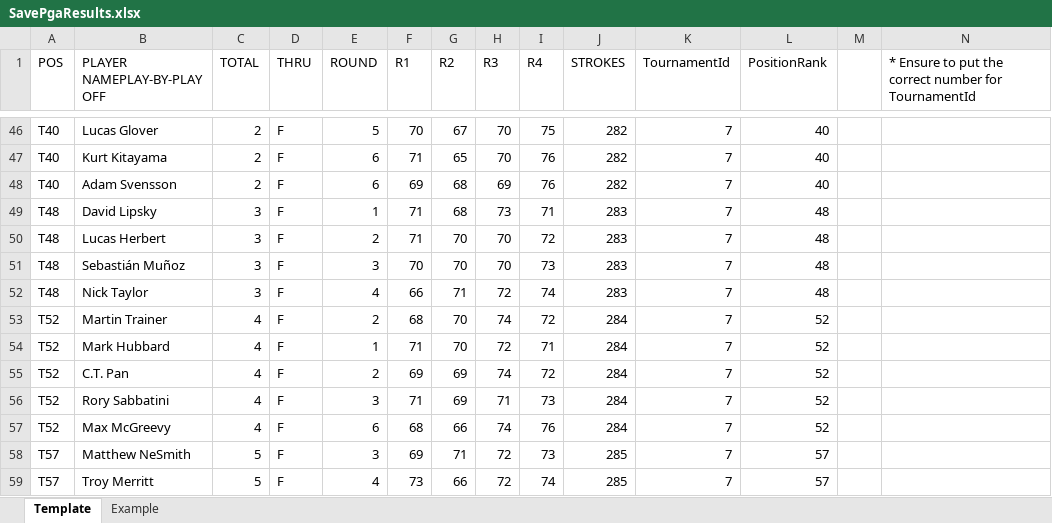
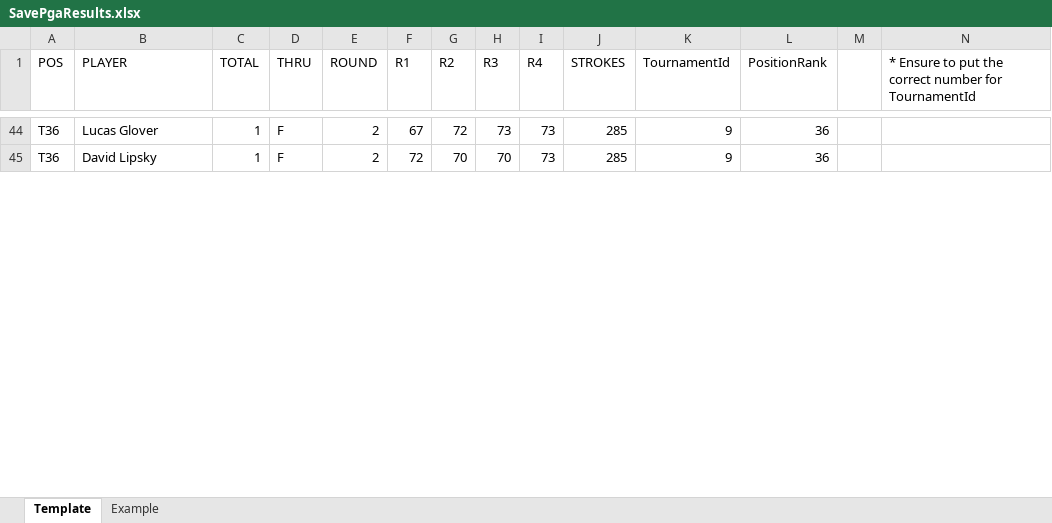
Before and after one commit to SWOFantasyGolf/SWOFantasyGolf.github.io, an Excel workbook: SavePgaResults.xlsx, sheet Template, drawn as a sheet; only a part is shown, gaps mark what is left out; values as stored, in another font and other column widths than the file's, no cell formats; charts and pictures not drawn; removed rows and columns are numbered as before the commit, all else as after; the diff covers the shown part only; the diff names each change by its address in the sheet, - before the commit and + after, or states it on an @@ line.

```diff
--- a/SavePgaResults.xlsx (sheet Template)
+++ b/SavePgaResults.xlsx (sheet Template)
-B1: PLAYER NAMEPLAY-BY-PLAY OFF
+B1: PLAYER
-A44 (POS): T40
+A44 (POS): T36
-C44 (TOTAL): 2
+C44 (TOTAL): 1
-E44 (ROUND): 5
+E44 (ROUND): 2
-F44 (R1): 70
+F44 (R1): 67
-G44 (R2): 67
+G44 (R2): 72
-H44 (R3): 70
+H44 (R3): 73
-I44 (R4): 75
+I44 (R4): 73
-J44 (STROKES): 282
+J44 (STROKES): 285
-K44 (TournamentId): 7
+K44 (TournamentId): 9
-L44 (PositionRank): 40
+L44 (PositionRank): 36
-row 47: T40 | Kurt Kitayama | 2 | F | 6 | 71 | 65 | 70 | 76 | 282 | 7 | 40
-row 48: T40 | Adam Svensson | 2 | F | 6 | 69 | 68 | 69 | 76 | 282 | 7 | 40
-A45 (POS): T48
+A45 (POS): T36
-C45 (TOTAL): 3
+C45 (TOTAL): 1
-E45 (ROUND): 1
+E45 (ROUND): 2
-F45 (R1): 71
+F45 (R1): 72
-G45 (R2): 68
+G45 (R2): 70
-H45 (R3): 73
+H45 (R3): 70
-I45 (R4): 71
+I45 (R4): 73
-J45 (STROKES): 283
+J45 (STROKES): 285
-K45 (TournamentId): 7
+K45 (TournamentId): 9
-L45 (PositionRank): 48
+L45 (PositionRank): 36
-row 50: T48 | Lucas Herbert | 3 | F | 2 | 71 | 70 | 70 | 72 | 283 | 7 | 48
-row 51: T48 | Sebastián Muñoz | 3 | F | 3 | 70 | 70 | 70 | 73 | 283 | 7 | 48
-row 52: T48 | Nick Taylor | 3 | F | 4 | 66 | 71 | 72 | 74 | 283 | 7 | 48
-row 53: T52 | Martin Trainer | 4 | F | 2 | 68 | 70 | 74 | 72 | 284 | 7 | 52
-row 54: T52 | Mark Hubbard | 4 | F | 1 | 71 | 70 | 72 | 71 | 284 | 7 | 52
-row 55: T52 | C.T. Pan | 4 | F | 2 | 69 | 69 | 74 | 72 | 284 | 7 | 52
-row 56: T52 | Rory Sabbatini | 4 | F | 3 | 71 | 69 | 71 | 73 | 284 | 7 | 52
-row 57: T52 | Max McGreevy | 4 | F | 6 | 68 | 66 | 74 | 76 | 284 | 7 | 52
-row 58: T57 | Matthew NeSmith | 5 | F | 3 | 69 | 71 | 72 | 73 | 285 | 7 | 57
-row 59: T57 | Troy Merritt | 5 | F | 4 | 73 | 66 | 72 | 74 | 285 | 7 | 57
```
Also changed, not shown: 62 added rows, 48 removed rows and 67 edited cells elsewhere in this sheet, cell formats, formulas that keep their value, charts or pictures, 40 other files.
